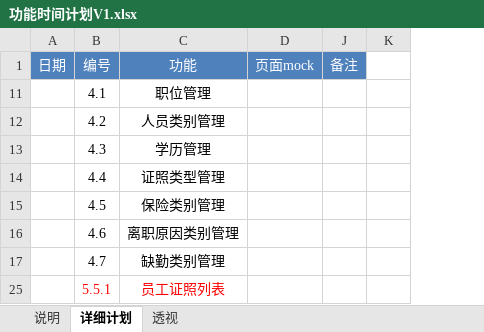
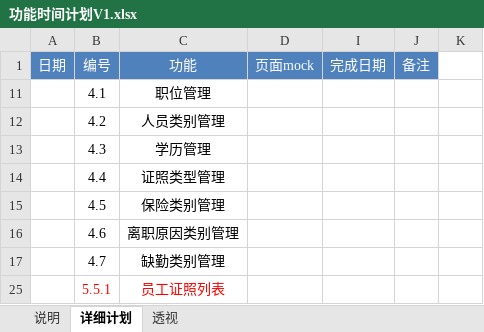
Before and after one commit to shentianyi/BlueHr, an Excel workbook: doc/功能时间计划V1.xlsx, sheet 详细计划, drawn as a sheet; only a part is shown; values as stored, in another font and other column widths than the file's, no borders; the diff names each change by its address in the sheet, - before the commit and + after, or states it on an @@ line.

```diff
--- a/doc/功能时间计划V1.xlsx (sheet 详细计划)
+++ b/doc/功能时间计划V1.xlsx (sheet 详细计划)
@@ column I unhidden, row 1: 完成日期 @@
```
Also changed, not shown: 17 other files.
